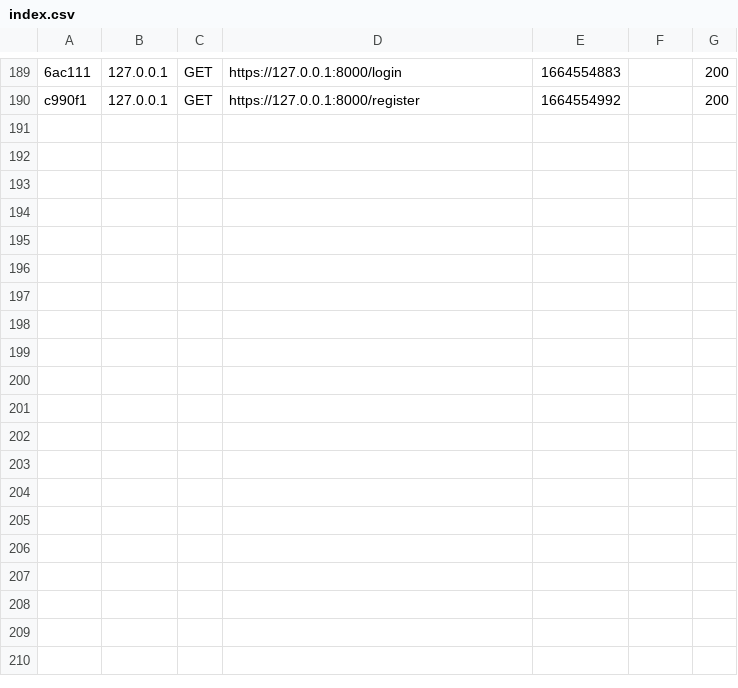
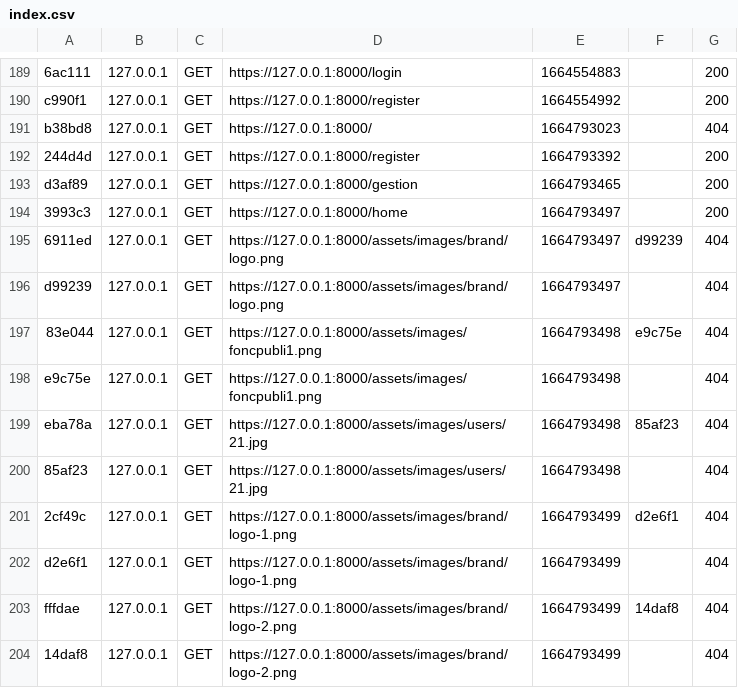
Before and after one commit to Mikitchin/MFP_Gestion_Clients, a CSV file: var/cache/dev/profiler/index.csv, drawn as a sheet; only a part is shown, gaps mark what is left out; the diff names each change by its address in the sheet, - before the commit and + after, or states it on an @@ line.

```diff
--- a/var/cache/dev/profiler/index.csv
+++ b/var/cache/dev/profiler/index.csv
+row 191: b38bd8 | 127.0.0.1 | GET | https://127.0.0.1:8000/ | 1664793023 |  | 404
+row 192: 244d4d | 127.0.0.1 | GET | https://127.0.0.1:8000/register | 1664793392 |  | 200
+row 193: d3af89 | 127.0.0.1 | GET | https://127.0.0.1:8000/gestion | 1664793465 |  | 200
+row 194: 3993c3 | 127.0.0.1 | GET | https://127.0.0.1:8000/home | 1664793497 |  | 200
+row 195: 6911ed | 127.0.0.1 | GET | https://127.0.0.1:8000/assets/images/brand/logo.png | 1664793497 | d99239 | 404
+row 196: d99239 | 127.0.0.1 | GET | https://127.0.0.1:8000/assets/images/brand/logo.png | 1664793497 |  | 404
+row 197: 83e044 | 127.0.0.1 | GET | https://127.0.0.1:8000/assets/images/foncpubli1.png | 1664793498 | e9c75e | 404
+row 198: e9c75e | 127.0.0.1 | GET | https://127.0.0.1:8000/assets/images/foncpubli1.png | 1664793498 |  | 404
+row 199: eba78a | 127.0.0.1 | GET | https://127.0.0.1:8000/assets/images/users/21.jpg | 1664793498 | 85af23 | 404
+row 200: 85af23 | 127.0.0.1 | GET | https://127.0.0.1:8000/assets/images/users/21.jpg | 1664793498 |  | 404
+row 201: 2cf49c | 127.0.0.1 | GET | https://127.0.0.1:8000/assets/images/brand/logo-1.png | 1664793499 | d2e6f1 | 404
+row 202: d2e6f1 | 127.0.0.1 | GET | https://127.0.0.1:8000/assets/images/brand/logo-1.png | 1664793499 |  | 404
+row 203: fffdae | 127.0.0.1 | GET | https://127.0.0.1:8000/assets/images/brand/logo-2.png | 1664793499 | 14daf8 | 404
+row 204: 14daf8 | 127.0.0.1 | GET | https://127.0.0.1:8000/assets/images/brand/logo-2.png | 1664793499 |  | 404
```
Also changed, not shown: 2 other files.
